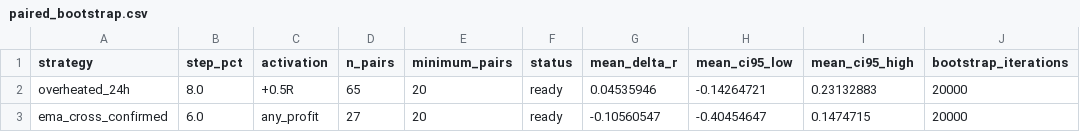
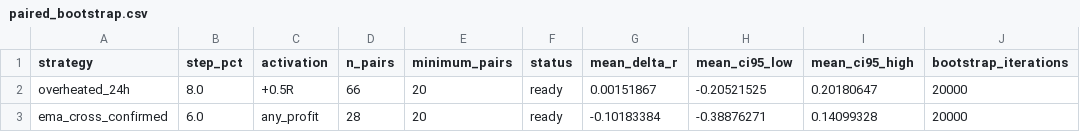
Before and after one commit to mamaligatudorjw-lang/Tv-bot, a CSV file: telegram-webhook-bot/outcome_trailing_shadow/paired_bootstrap.csv, drawn as a sheet; only a part is shown; the diff names each change by its address in the sheet, - before the commit and + after, or states it on an @@ line.

```diff
--- a/telegram-webhook-bot/outcome_trailing_shadow/paired_bootstrap.csv
+++ b/telegram-webhook-bot/outcome_trailing_shadow/paired_bootstrap.csv
-D2 (n_pairs): 65
+D2 (n_pairs): 66
-G2 (mean_delta_r): 0.04535946
+G2 (mean_delta_r): 0.00151867
-H2 (mean_ci95_low): -0.14264721
+H2 (mean_ci95_low): -0.20521525
-I2 (mean_ci95_high): 0.23132883
+I2 (mean_ci95_high): 0.20180647
-D3 (n_pairs): 27
+D3 (n_pairs): 28
-G3 (mean_delta_r): -0.10560547
+G3 (mean_delta_r): -0.10183384
-H3 (mean_ci95_low): -0.40454647
+H3 (mean_ci95_low): -0.38876271
-I3 (mean_ci95_high): 0.1474715
+I3 (mean_ci95_high): 0.14099328
```
Also changed, not shown: telegram-webhook-bot/outcome_trailing_shadow/forward_rows.csv, telegram-webhook-bot/outcome_trailing_shadow/forward_summary.csv, 3 other files.
